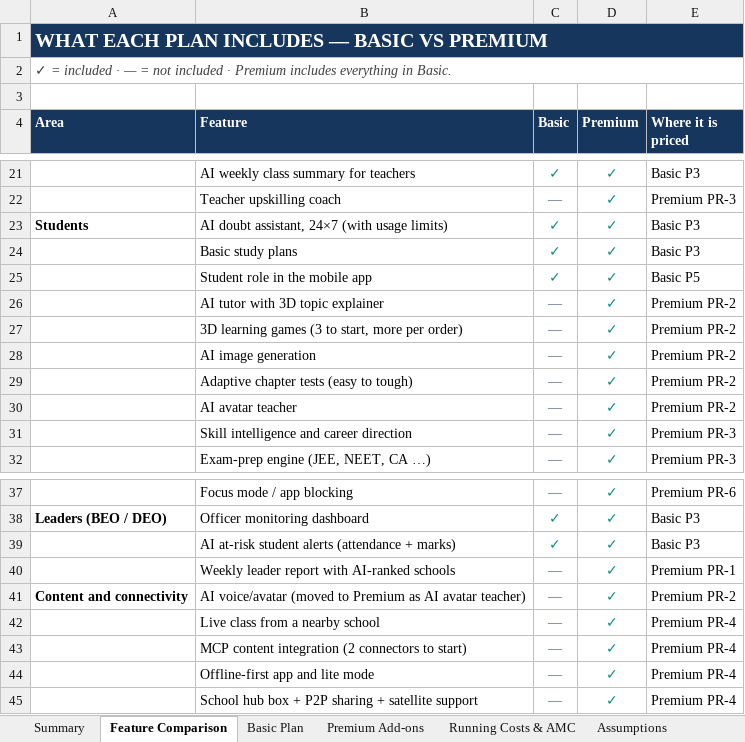
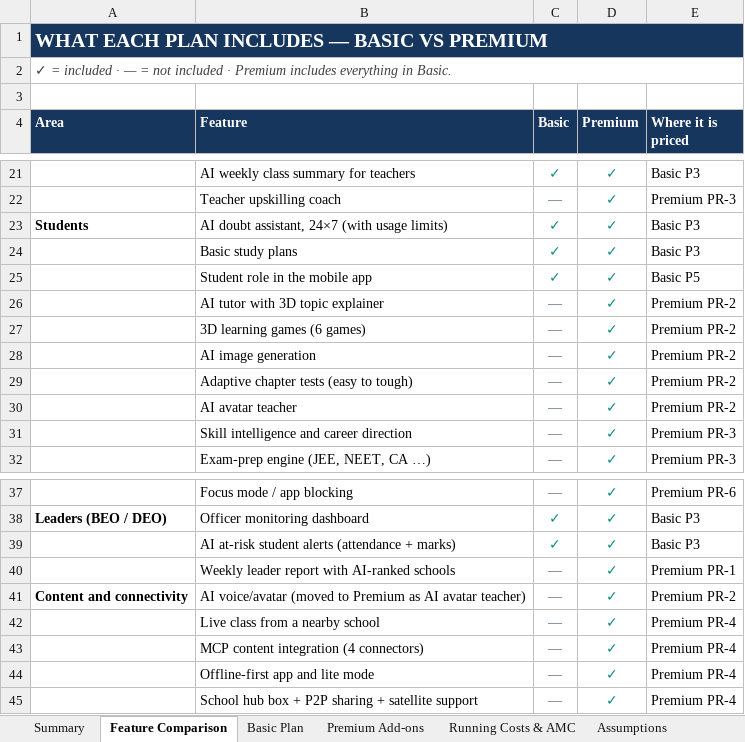
Before and after one commit to yatindradhurwe/yjtechnosoft, an Excel workbook: AI_Gurukul_Estimate_Basic_Premium_v2.xlsx, sheet Feature Comparison, drawn as a sheet; only a part is shown, gaps mark what is left out; values as stored, in another font and other column widths than the file's, no borders; the diff names each change by its address in the sheet, - before the commit and + after, or states it on an @@ line.

```diff
--- a/AI_Gurukul_Estimate_Basic_Premium_v2.xlsx (sheet Feature Comparison)
+++ b/AI_Gurukul_Estimate_Basic_Premium_v2.xlsx (sheet Feature Comparison)
-B27 (Feature): 3D learning games (3 to start, more per order)
+B27 (Feature): 3D learning games (6 games)
-B43 (Feature): MCP content integration (2 connectors to start)
+B43 (Feature): MCP content integration (4 connectors)
```
Also changed, not shown: sheet Premium Add-ons, sheet Summary, sheet Assumptions, sheet Running Costs & AMC, formulas that keep their value.
